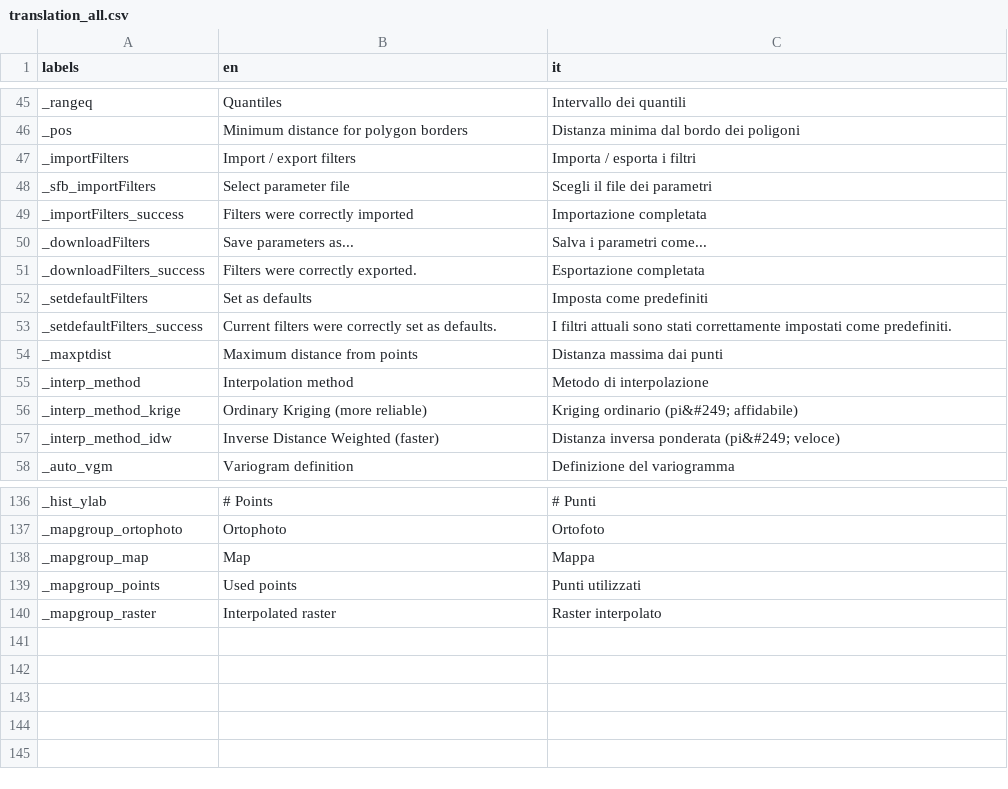
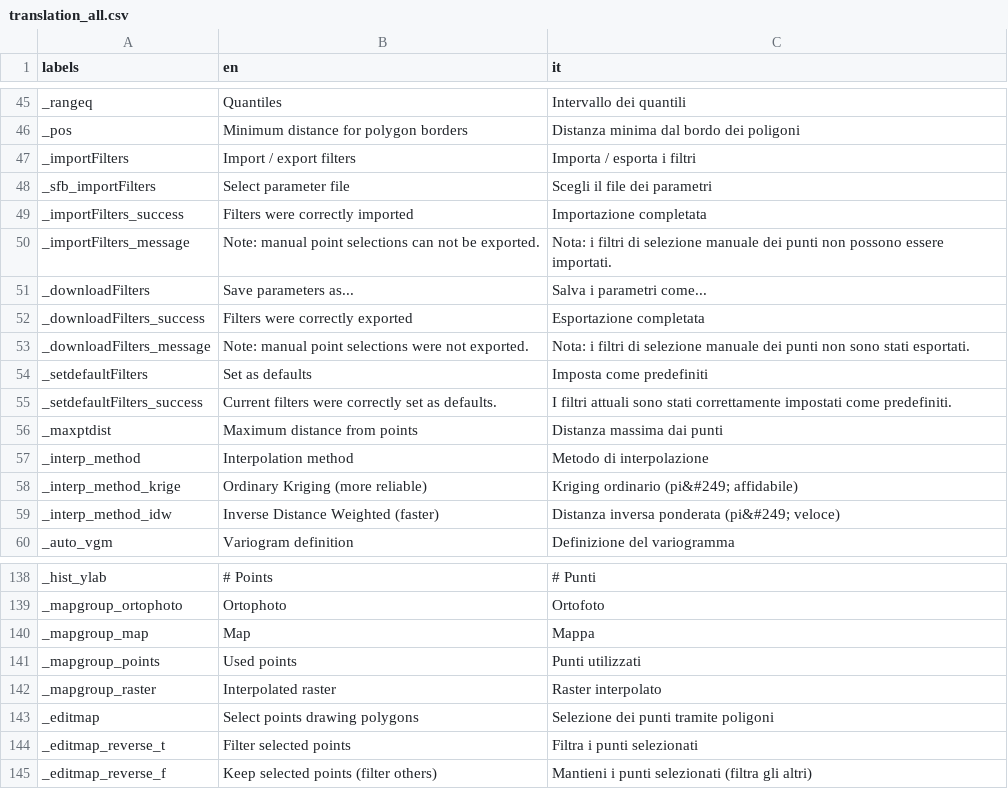
Before and after one commit to ranghetti/guinterp, a CSV file: inst/apps/guinterp/translations/translation_all.csv, drawn as a sheet; only a part is shown, gaps mark what is left out.

Commit message:
Add filtering by polygon

```diff
--- a/inst/apps/guinterp/translations/translation_all.csv
+++ b/inst/apps/guinterp/translations/translation_all.csv
@@ -49,4 +49,6 @@ _sfb_importFilters,Select parameter file,Scegli il file dei parametri
 _importFilters_success,Filters were correctly imported,Importazione completata
+_importFilters_message,Note: manual point selections can not be exported.,Nota: i filtri di selezione manuale dei punti non possono essere importati.
 _downloadFilters,Save parameters as...,Salva i parametri come...
-_downloadFilters_success,Filters were correctly exported.,Esportazione completata
+_downloadFilters_success,Filters were correctly exported,Esportazione completata
+_downloadFilters_message,Note: manual point selections were not exported.,Nota: i filtri di selezione manuale dei punti non sono stati esportati.
 _setdefaultFilters,Set as defaults,Imposta come predefiniti
@@ -140 +142,4 @@ _mapgroup_points,Used points,Punti utilizzati
 _mapgroup_raster,Interpolated raster,Raster interpolato
+_editmap,Select points drawing polygons,Selezione dei punti tramite poligoni
+_editmap_reverse_t,Filter selected points,Filtra i punti selezionati
+_editmap_reverse_f,Keep selected points (filter others),Mantieni i punti selezionati (filtra gli altri)
```
Also changed, not shown: 11 other files.
